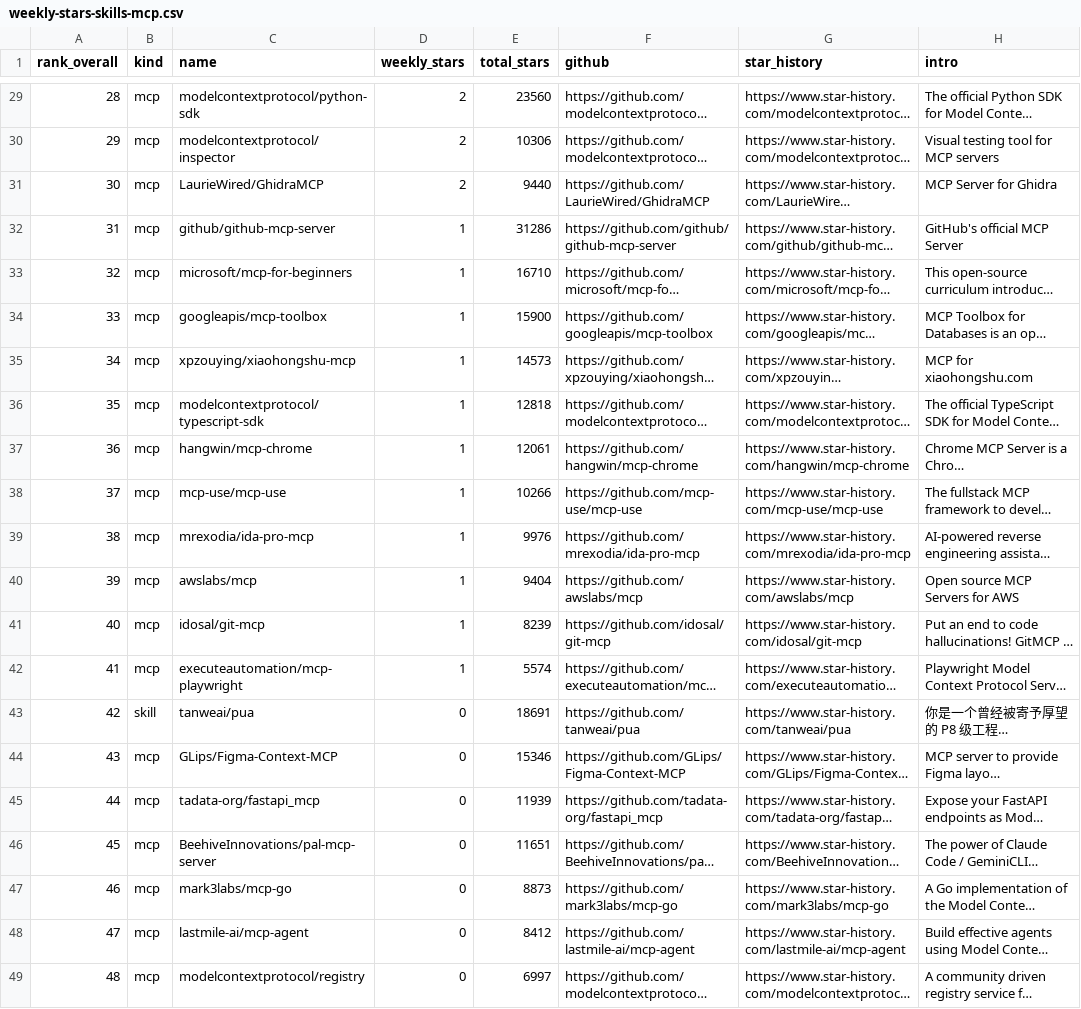
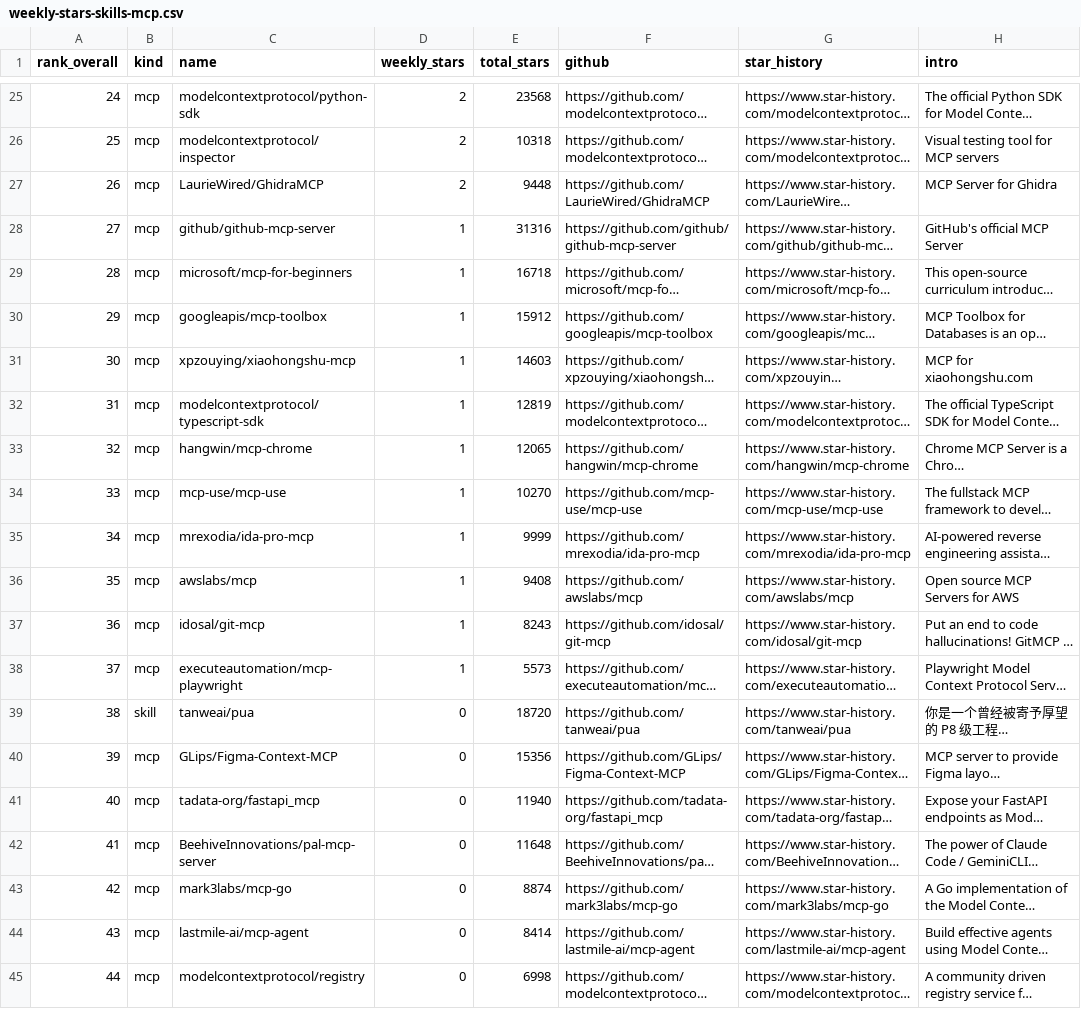
Before and after one commit to LinX-oss/Weekly-Daily-Stars, a CSV file: reports/weekly-stars-skills-mcp.csv, drawn as a sheet; only a part is shown, gaps mark what is left out; long unchanged cells end in …; addresses are those after the commit; the diff covers the shown part only; the diff names each change by its address in the sheet, - before the commit and + after, or states it on an @@ line.

```diff
--- a/reports/weekly-stars-skills-mcp.csv
+++ b/reports/weekly-stars-skills-mcp.csv
@@ column A (rank_overall) renumbered from row 12 down @@
-E25 (total_stars): 23560
+E25 (total_stars): 23568
-E26 (total_stars): 10306
+E26 (total_stars): 10318
-E27 (total_stars): 9440
+E27 (total_stars): 9448
-E28 (total_stars): 31286
+E28 (total_stars): 31316
-E29 (total_stars): 16710
+E29 (total_stars): 16718
-E30 (total_stars): 15900
+E30 (total_stars): 15912
-E31 (total_stars): 14573
+E31 (total_stars): 14603
-E32 (total_stars): 12818
+E32 (total_stars): 12819
-E33 (total_stars): 12061
+E33 (total_stars): 12065
-E34 (total_stars): 10266
+E34 (total_stars): 10270
-E35 (total_stars): 9976
+E35 (total_stars): 9999
-E36 (total_stars): 9404
+E36 (total_stars): 9408
-E37 (total_stars): 8239
+E37 (total_stars): 8243
-E38 (total_stars): 5574
+E38 (total_stars): 5573
-E39 (total_stars): 18691
+E39 (total_stars): 18720
-E40 (total_stars): 15346
+E40 (total_stars): 15356
-E41 (total_stars): 11939
+E41 (total_stars): 11940
-E42 (total_stars): 11651
+E42 (total_stars): 11648
-E43 (total_stars): 8873
+E43 (total_stars): 8874
-E44 (total_stars): 8412
+E44 (total_stars): 8414
-E45 (total_stars): 6997
+E45 (total_stars): 6998
```
Also changed, not shown: 4 removed rows and 23 edited cells elsewhere in this file, 3 other files.
